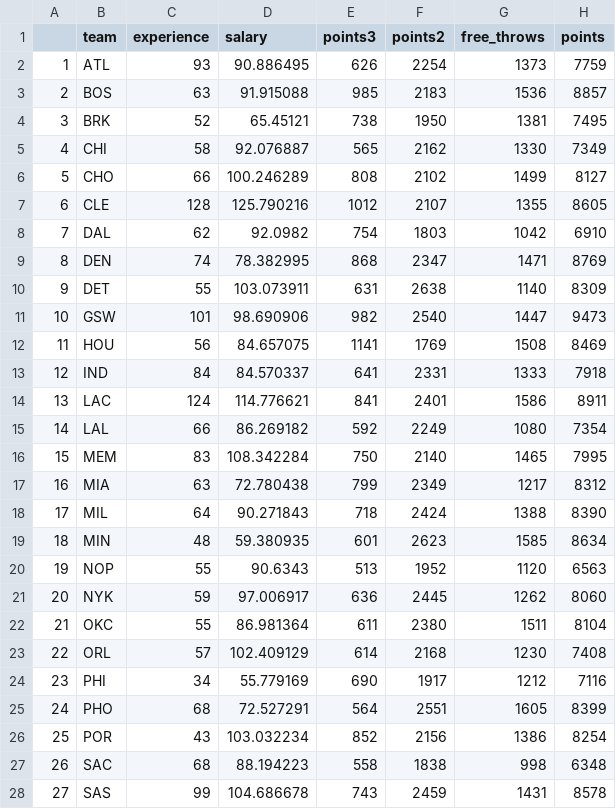
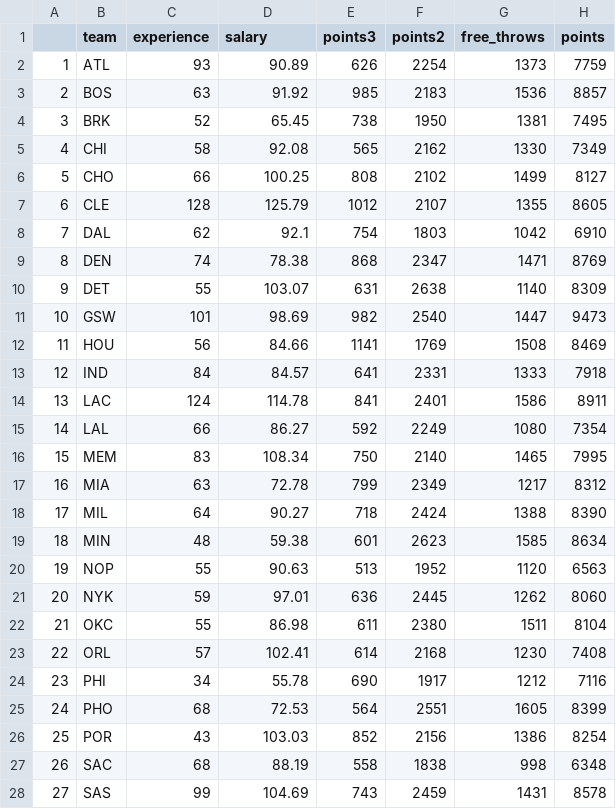
Before and after one commit to joshasuncion/stat133-hws-fall17, a CSV file: hw03/data/nba2017-teams.csv, drawn as a sheet; only a part is shown; the diff covers the shown part only; the diff names each change by its address in the sheet, - before the commit and + after, or states it on an @@ line.

```diff
--- a/hw03/data/nba2017-teams.csv
+++ b/hw03/data/nba2017-teams.csv
-D2 (salary): 90.886495
+D2 (salary): 90.89
-D3 (salary): 91.915088
+D3 (salary): 91.92
-D4 (salary): 65.45121
+D4 (salary): 65.45
-D5 (salary): 92.076887
+D5 (salary): 92.08
-D6 (salary): 100.246289
+D6 (salary): 100.25
-D7 (salary): 125.790216
+D7 (salary): 125.79
-D8 (salary): 92.0982
+D8 (salary): 92.1
-D9 (salary): 78.382995
+D9 (salary): 78.38
-D10 (salary): 103.073911
+D10 (salary): 103.07
-D11 (salary): 98.690906
+D11 (salary): 98.69
-D12 (salary): 84.657075
+D12 (salary): 84.66
-D13 (salary): 84.570337
+D13 (salary): 84.57
-D14 (salary): 114.776621
+D14 (salary): 114.78
-D15 (salary): 86.269182
+D15 (salary): 86.27
-D16 (salary): 108.342284
+D16 (salary): 108.34
-D17 (salary): 72.780438
+D17 (salary): 72.78
-D18 (salary): 90.271843
+D18 (salary): 90.27
-D19 (salary): 59.380935
+D19 (salary): 59.38
-D20 (salary): 90.6343
+D20 (salary): 90.63
-D21 (salary): 97.006917
+D21 (salary): 97.01
-D22 (salary): 86.981364
+D22 (salary): 86.98
-D23 (salary): 102.409129
+D23 (salary): 102.41
-D24 (salary): 55.779169
+D24 (salary): 55.78
-D25 (salary): 72.527291
+D25 (salary): 72.53
-D26 (salary): 103.032234
+D26 (salary): 103.03
-D27 (salary): 88.194223
+D27 (salary): 88.19
-D28 (salary): 104.686678
+D28 (salary): 104.69
```
Also changed, not shown: 3 edited cells elsewhere in this file, 11 other files.
